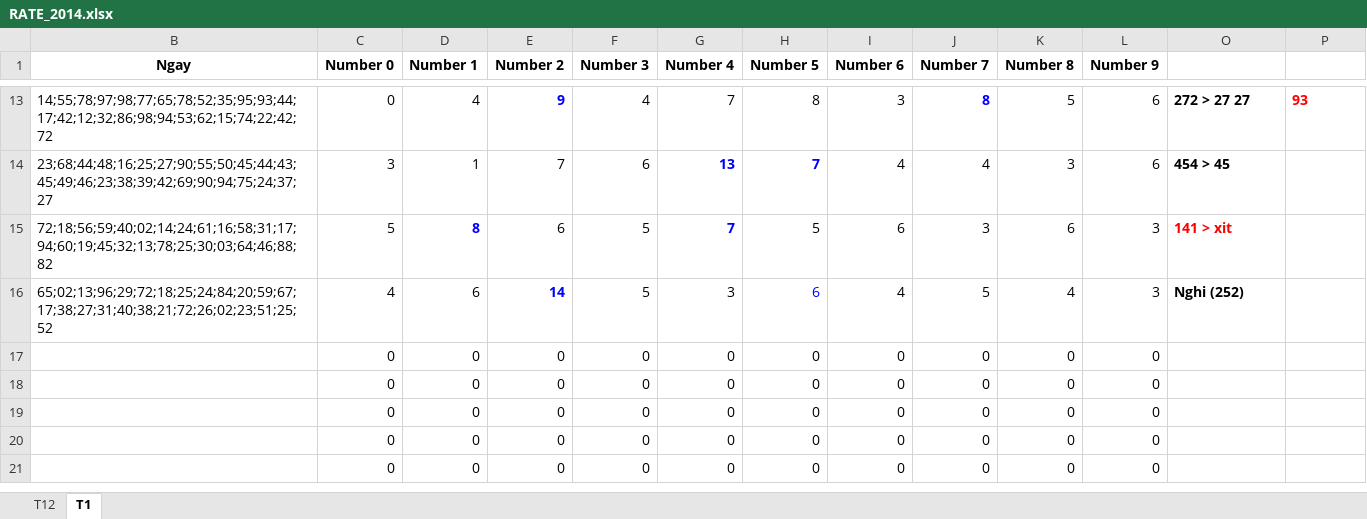
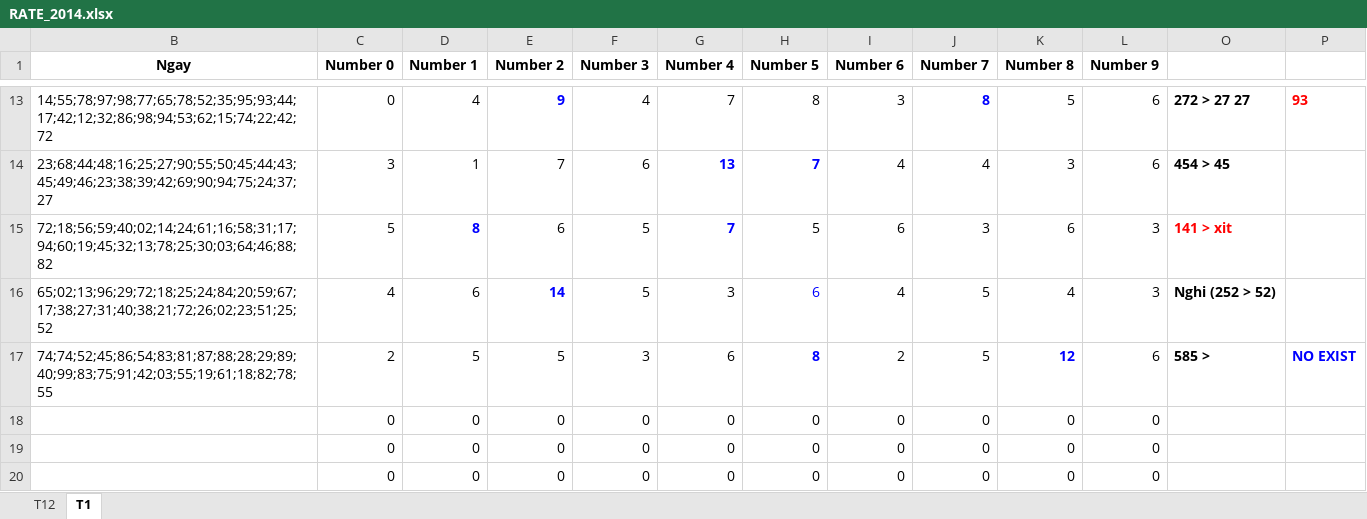
Before and after one commit to nampq/science, an Excel workbook: MakeMoney/Thong_Ke/xls/RATE_2014.xlsx, sheet T1, drawn as a sheet; only a part is shown, gaps mark what is left out; the shorter side is filled out with more unchanged rows; values as stored, in another font and other column widths than the file's, no borders; removed rows and columns are numbered as before the commit, all else as after; the diff names each change by its address in the sheet, - before the commit and + after, or states it on an @@ line.

```diff
--- a/MakeMoney/Thong_Ke/xls/RATE_2014.xlsx (sheet T1)
+++ b/MakeMoney/Thong_Ke/xls/RATE_2014.xlsx (sheet T1)
-O16: Nghi (252)
+O16: Nghi (252 > 52)
-row 17:  | 0 | 0 | 0 | 0 | 0 | 0 | 0 | 0 | 0 | 0
+row 17: 74;74;52;45;86;54;83;81;87;88;28;29;89;40;99;83;75;91;42;03;55;19;61;18;82;78;55 | 2 | 5 | 5 | 3 | 6 | 8 | 2 | 5 | 12 | 6 | 585 > | NO EXIST
```
Also changed, not shown: MakeMoney/Thong_Ke/xls/Cau_T2.xlsx, 11 other files.
